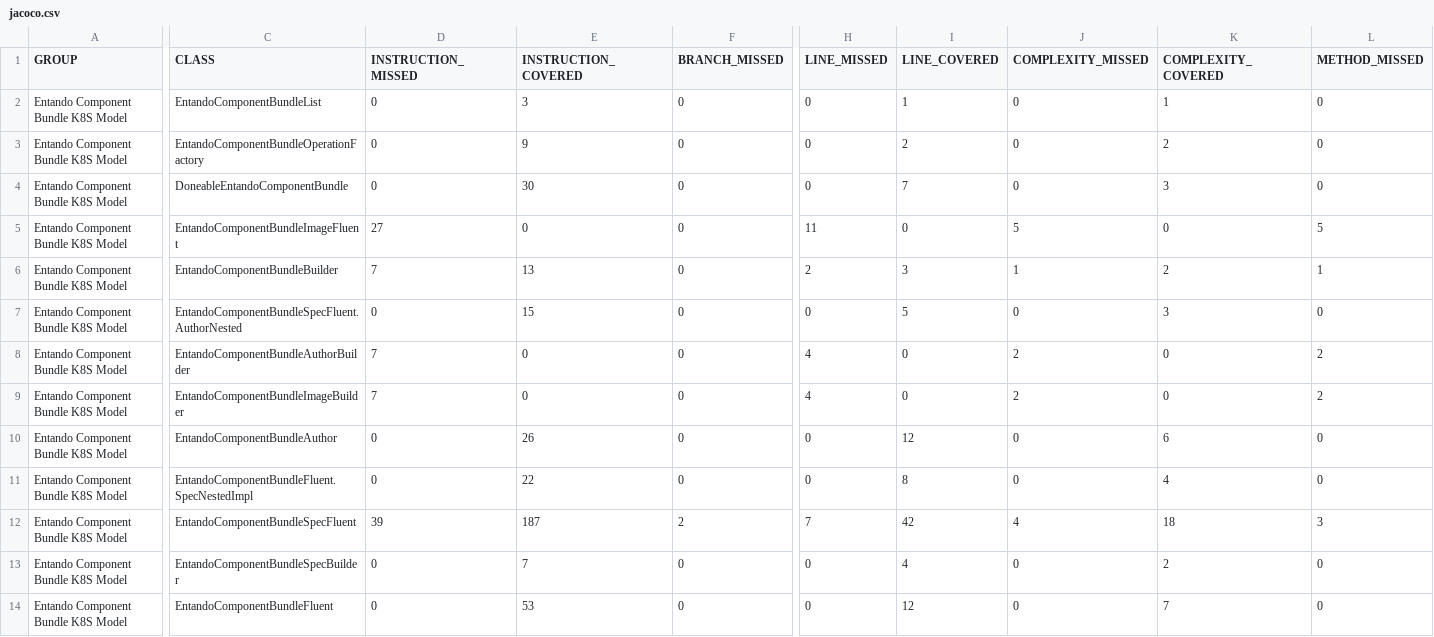
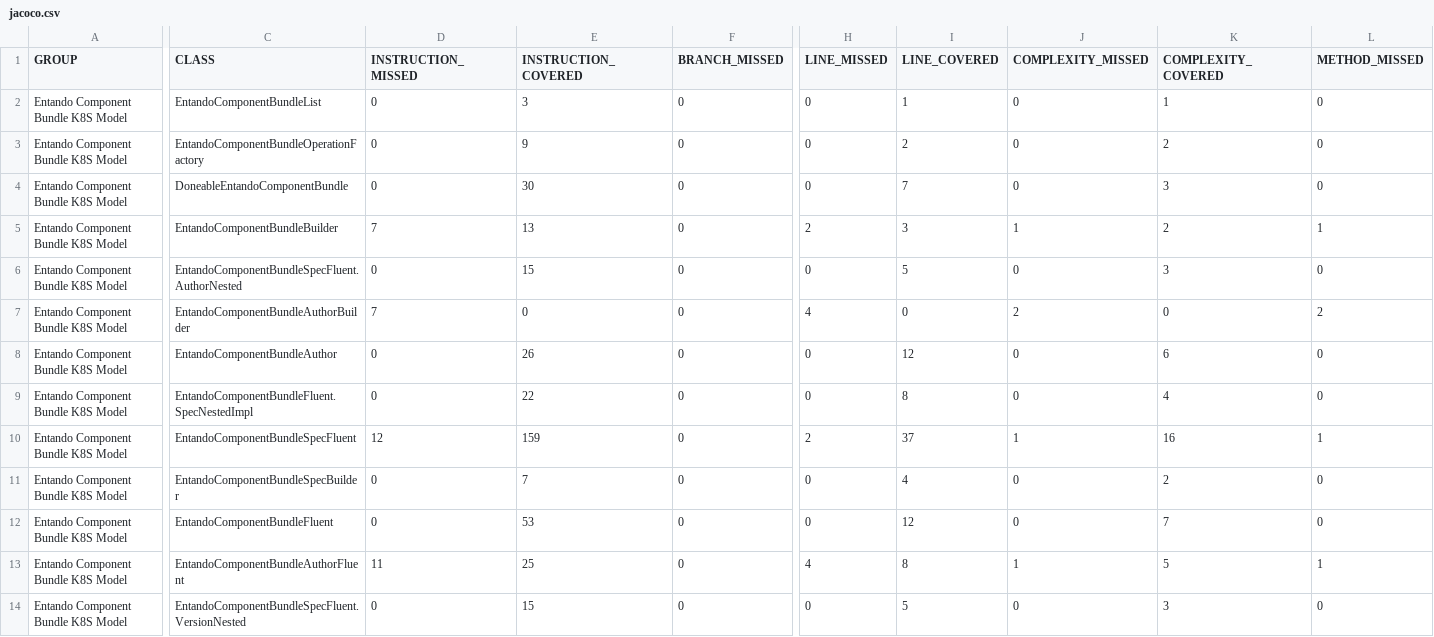
Before and after one commit to entando-k8s-infrastructure/devops-results, a CSV file: entando-component-bundle-k8s-model/master/jacoco/jacoco.csv, drawn as a sheet; only a part is shown, gaps mark what is left out; the shorter side is filled out with more unchanged rows; removed rows and columns are numbered as before the commit, all else as after; rows hold the shown columns only; the diff covers the shown part only; the diff names each change by its address in the sheet, - before the commit and + after, or states it on an @@ line.

Commit message:
Publishing files for path entando-component-bundle-k8s-model/master

```diff
--- a/entando-component-bundle-k8s-model/master/jacoco/jacoco.csv
+++ b/entando-component-bundle-k8s-model/master/jacoco/jacoco.csv
-row 5: Entando Component Bundle K8S Model | EntandoComponentBundleImageFluent | 27 | 0 | 0 | 11 | 0 | 5 | 0 | 5
-row 9: Entando Component Bundle K8S Model | EntandoComponentBundleImageBuilder | 7 | 0 | 0 | 4 | 0 | 2 | 0 | 2
-D10 (INSTRUCTION_MISSED): 39
+D10 (INSTRUCTION_MISSED): 12
-E10 (INSTRUCTION_COVERED): 187
+E10 (INSTRUCTION_COVERED): 159
-F10 (BRANCH_MISSED): 2
+F10 (BRANCH_MISSED): 0
-H10 (LINE_MISSED): 7
+H10 (LINE_MISSED): 2
-I10 (LINE_COVERED): 42
+I10 (LINE_COVERED): 37
-J10 (COMPLEXITY_MISSED): 4
+J10 (COMPLEXITY_MISSED): 1
-K10 (COMPLEXITY_COVERED): 18
+K10 (COMPLEXITY_COVERED): 16
-L10 (METHOD_MISSED): 3
+L10 (METHOD_MISSED): 1
```
Also changed, not shown: 2 removed rows and 5 edited cells elsewhere in this file, 23 other files.
